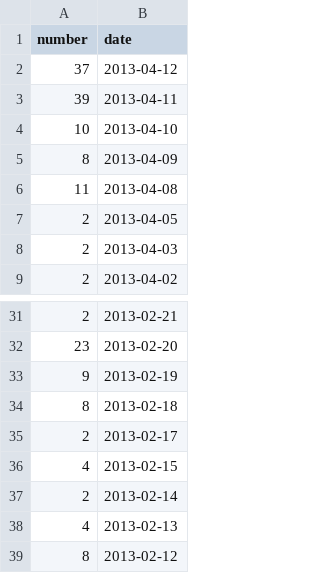
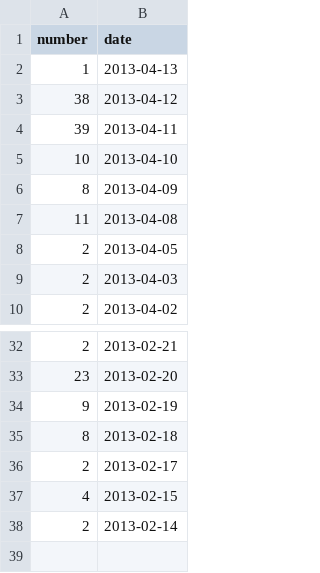
Before and after one commit to hoaproject/Static, a TSV file: Data/Central_commits_since_2months.tsv, drawn as a sheet; only a part is shown, gaps mark what is left out.

Commit message:
[auto] Update data.

```diff
--- a/Data/Central_commits_since_2months.tsv
+++ b/Data/Central_commits_since_2months.tsv
@@ -1,3 +1,4 @@
 number	date
-37	2013-04-12
+1	2013-04-13
+38	2013-04-12
 39	2013-04-11
@@ -37,3 +38 @@ number	date
 2	2013-02-14
-4	2013-02-13
-8	2013-02-12
```
